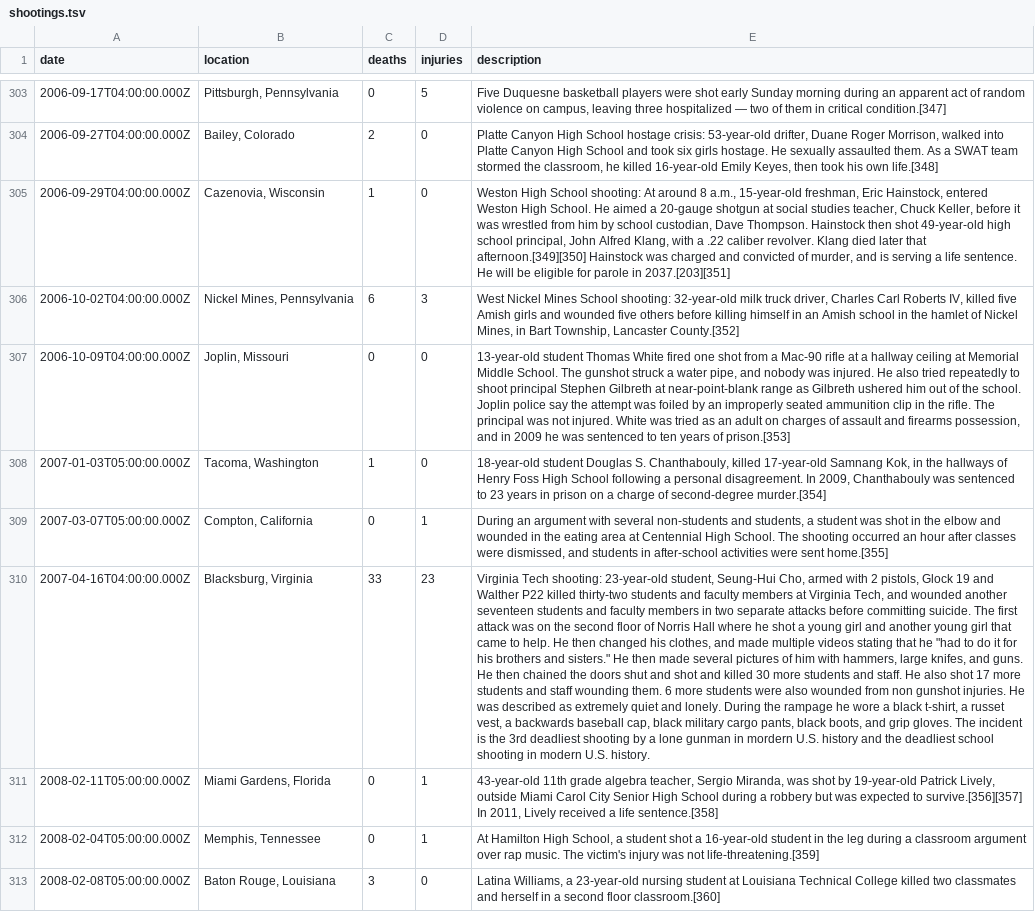
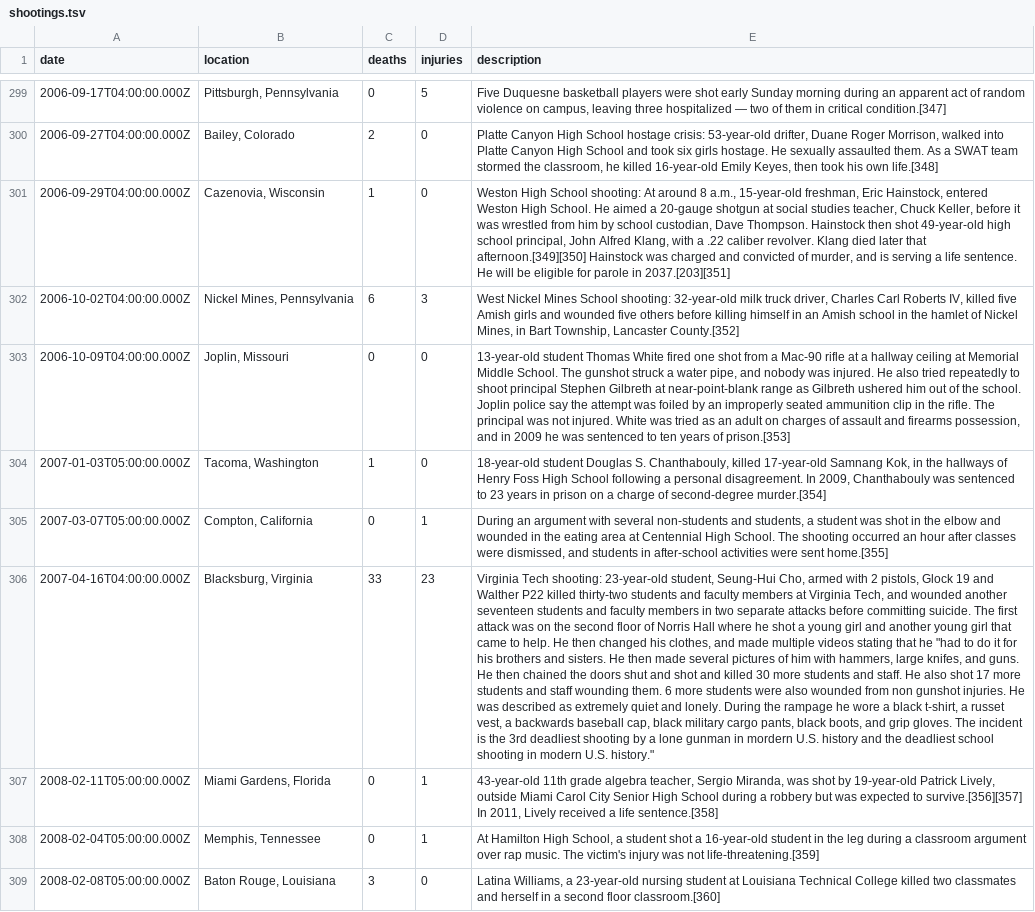
Before and after one commit to brandly/shootings, a TSV file: shootings.tsv, drawn as a sheet; only a part is shown, gaps mark what is left out; addresses are those after the commit; the diff covers the shown part only; the diff names each change by its address in the sheet, - before the commit and + after, or states it on an @@ line.

```diff
--- a/shootings.tsv
+++ b/shootings.tsv
-E306 (description): …brothers and sisters." He then made several pictures of him with hammers, large knifes, and guns. He then chained the doors shut and shot and killed 30 more students and staff. He also shot 17 more students and staff wounding them. 6 more students were also wounded from non gunshot injuries. He was described as extremely quiet and lonely. During the rampage he wore a black t-shirt, a russet vest, a backwards baseball cap, black military cargo pants, black boots, and grip gloves. The incident is the 3rd deadliest shooting by a lone gunman in mordern U.S. history and the deadliest school shooting in modern U.S. history.
+E306 (description): …brothers and sisters. He then made several pictures of him with hammers, large knifes, and guns. He then chained the doors shut and shot and killed 30 more students and staff. He also shot 17 more students and staff wounding them. 6 more students were also wounded from non gunshot injuries. He was described as extremely quiet and lonely. During the rampage he wore a black t-shirt, a russet vest, a backwards baseball cap, black military cargo pants, black boots, and grip gloves. The incident is the 3rd deadliest shooting by a lone gunman in mordern U.S. history and the deadliest school shooting in modern U.S. history."
```
Also changed, not shown: 5 removed rows and 28 edited cells elsewhere in this file, 1 other file.
